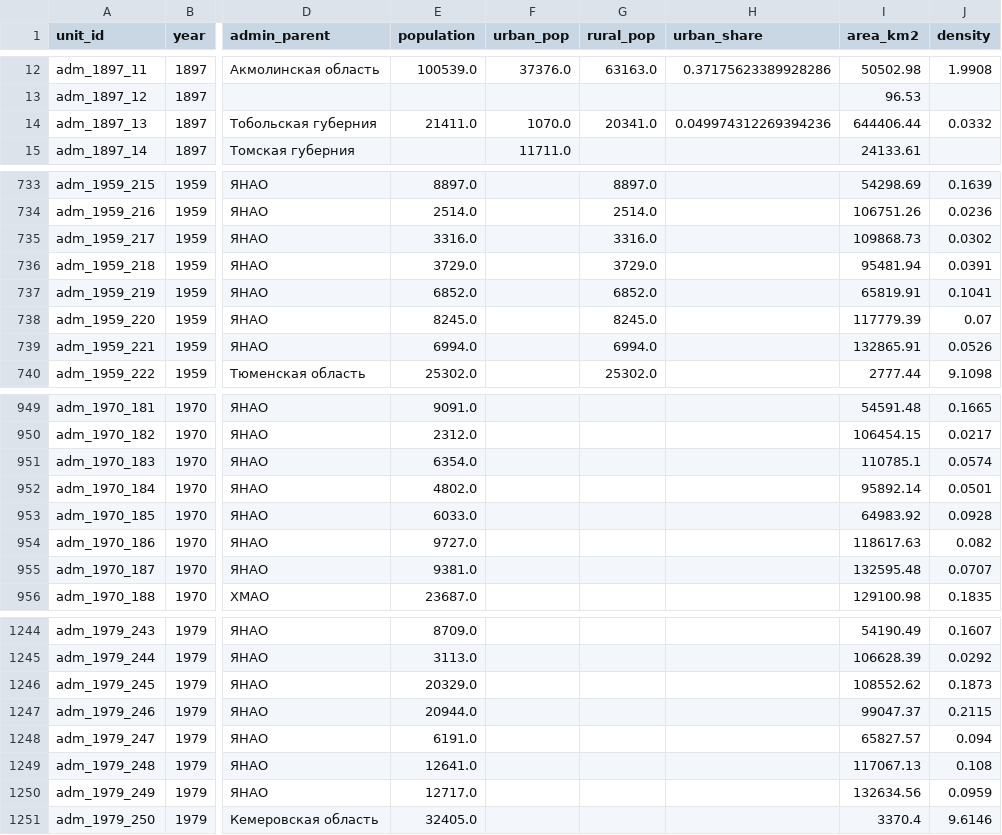
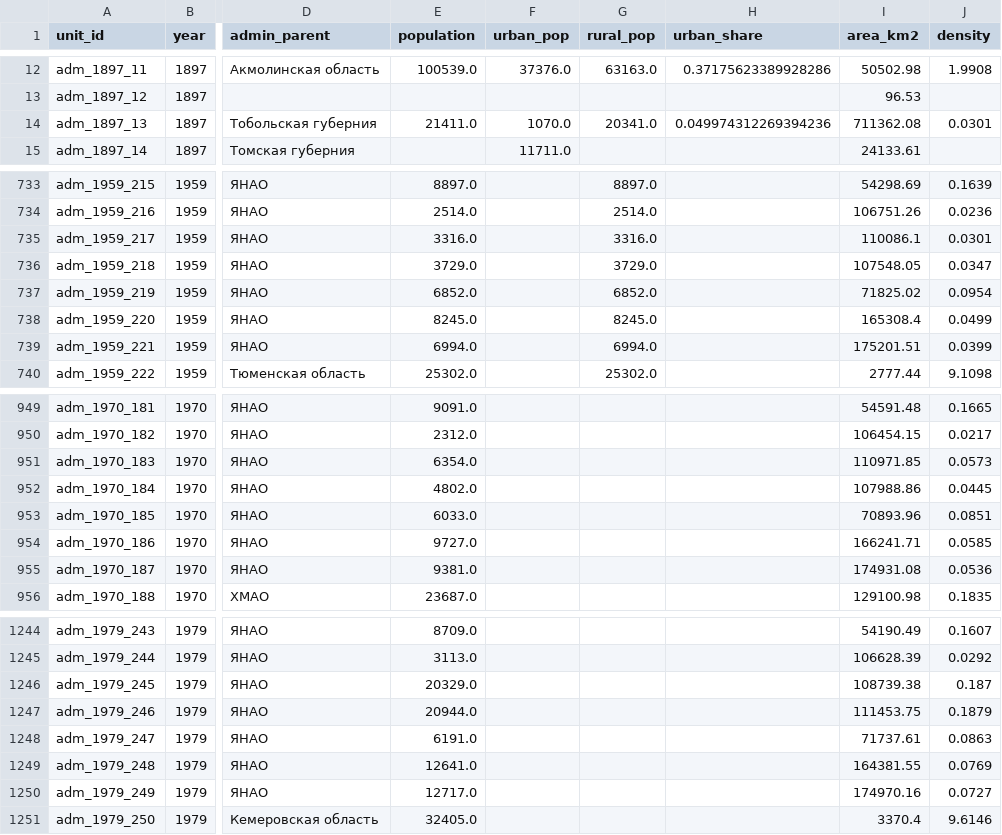
Before and after one commit to Klepikov22/west-siberia-atlas, a CSV file: data/population_long.csv, drawn as a sheet; only a part is shown, gaps mark what is left out; the diff covers the shown part only; the diff names each change by its address in the sheet, - before the commit and + after, or states it on an @@ line.

```diff
--- a/data/population_long.csv
+++ b/data/population_long.csv
-I14 (area_km2): 644406.44
+I14 (area_km2): 711362.08
-J14 (density): 0.0332
+J14 (density): 0.0301
-I735 (area_km2): 109868.73
+I735 (area_km2): 110086.1
-J735 (density): 0.0302
+J735 (density): 0.0301
-I736 (area_km2): 95481.94
+I736 (area_km2): 107548.05
-J736 (density): 0.0391
+J736 (density): 0.0347
-I737 (area_km2): 65819.91
+I737 (area_km2): 71825.02
-J737 (density): 0.1041
+J737 (density): 0.0954
-I738 (area_km2): 117779.39
+I738 (area_km2): 165308.4
-J738 (density): 0.07
+J738 (density): 0.0499
-I739 (area_km2): 132865.91
+I739 (area_km2): 175201.51
-J739 (density): 0.0526
+J739 (density): 0.0399
-I951 (area_km2): 110785.1
+I951 (area_km2): 110971.85
-J951 (density): 0.0574
+J951 (density): 0.0573
-I952 (area_km2): 95892.14
+I952 (area_km2): 107988.86
-J952 (density): 0.0501
+J952 (density): 0.0445
-I953 (area_km2): 64983.92
+I953 (area_km2): 70893.96
-J953 (density): 0.0928
+J953 (density): 0.0851
-I954 (area_km2): 118617.63
+I954 (area_km2): 166241.71
-J954 (density): 0.082
+J954 (density): 0.0585
-I955 (area_km2): 132595.48
+I955 (area_km2): 174931.08
-J955 (density): 0.0707
+J955 (density): 0.0536
-I1246 (area_km2): 108552.62
+I1246 (area_km2): 108739.38
-J1246 (density): 0.1873
+J1246 (density): 0.187
-I1247 (area_km2): 99047.37
+I1247 (area_km2): 111453.75
-J1247 (density): 0.2115
+J1247 (density): 0.1879
-I1248 (area_km2): 65827.57
+I1248 (area_km2): 71737.61
-J1248 (density): 0.094
+J1248 (density): 0.0863
-I1249 (area_km2): 117067.13
+I1249 (area_km2): 164381.55
-J1249 (density): 0.108
+J1249 (density): 0.0769
-I1250 (area_km2): 132634.56
+I1250 (area_km2): 174970.16
-J1250 (density): 0.0959
+J1250 (density): 0.0727
```
Also changed, not shown: 28 edited cells elsewhere in this file, 15 other files.
